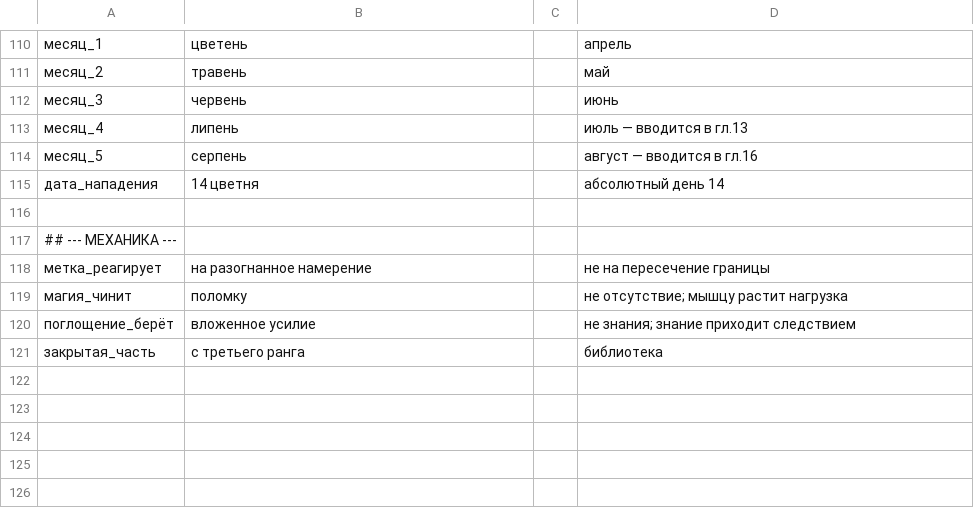
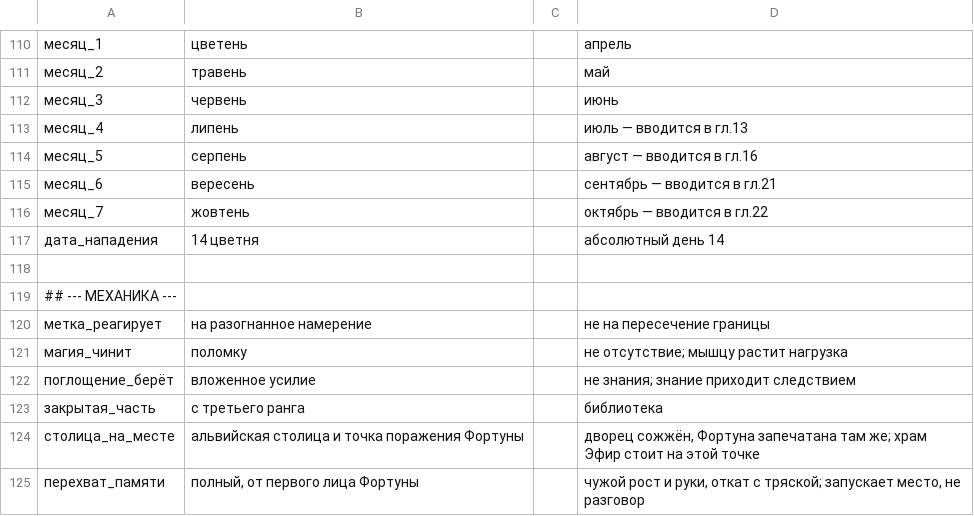
Before and after one commit to ovococjsjs-gif/shardsoftheabyss, a TSV file: 01-canon/FACTS.tsv, drawn as a sheet; only a part is shown, gaps mark what is left out.

Commit message:
Глава 23 дополнена линией Тени: Соулс стоит на месте альвийской столицы. Полный перехват памяти Фортуны на площади. Канон §3.2а. 7403 слова
Co-authored-by: arena-agent <297053741+arena-agent@users.noreply.github.com>

```diff
--- a/01-canon/FACTS.tsv
+++ b/01-canon/FACTS.tsv
@@ -114,2 +114,4 @@
 месяц_5	серпень		август — вводится в гл.16
+месяц_6	вересень		сентябрь — вводится в гл.21
+месяц_7	жовтень		октябрь — вводится в гл.22
 дата_нападения	14 цветня		абсолютный день 14
@@ -121 +123,3 @@
 закрытая_часть	с третьего ранга		библиотека
+столица_на_месте	альвийская столица и точка поражения Фортуны		дворец сожжён, Фортуна запечатана там же; храм Эфир стоит на этой точке
+перехват_памяти	полный, от первого лица Фортуны		чужой рост и руки, откат с тряской; запускает место, не разговор
```
Also changed, not shown: 5 other files.
